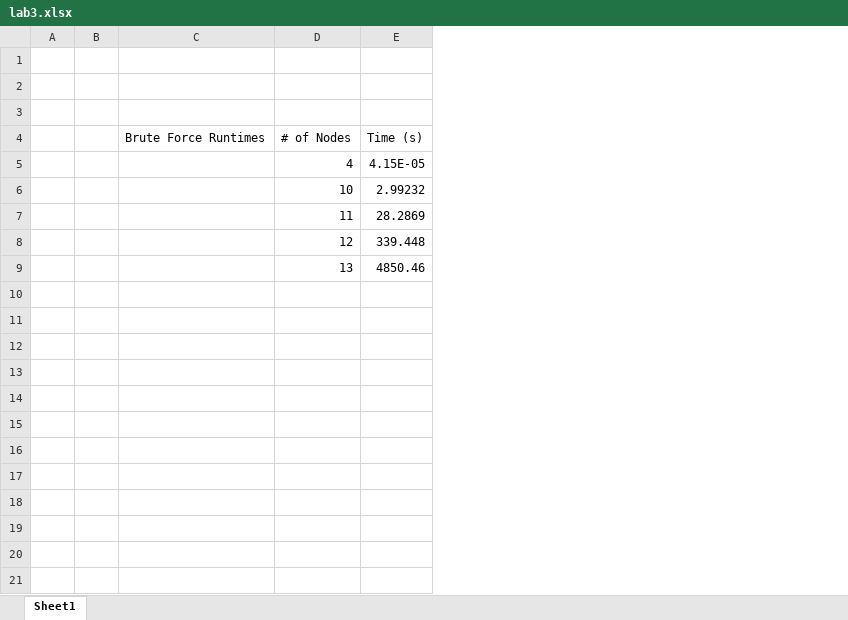
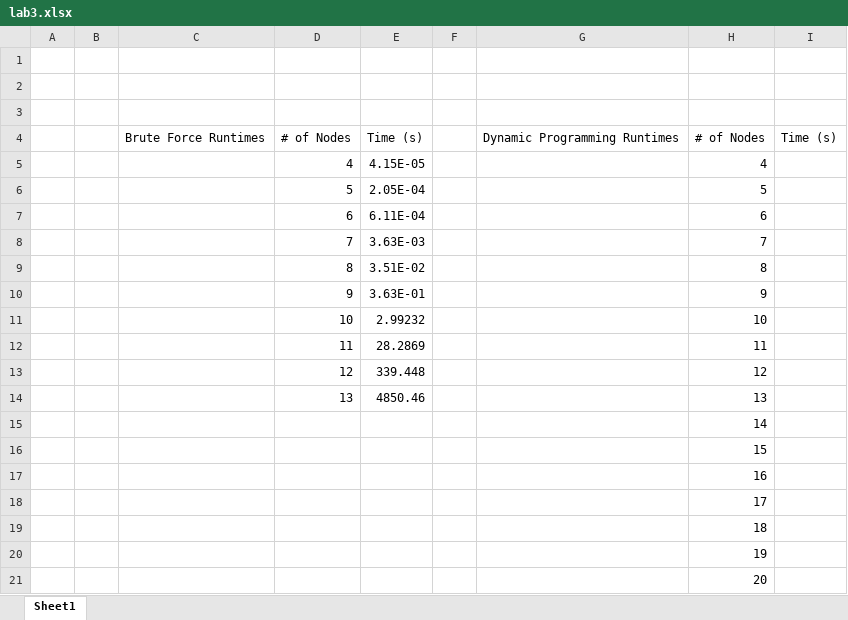
Before and after one commit to reidaruss/Reid_Russell_CS3353, an Excel workbook: Lab3/src/lab3.xlsx, sheet Sheet1, drawn as a sheet; values as stored, in another font and other column widths than the file's, no borders; the diff names each change by its address in the sheet, - before the commit and + after, or states it on an @@ line.

Commit message:
Excel sheet updated with 5,6,7,8,9 node times

```diff
--- a/Lab3/src/lab3.xlsx (sheet Sheet1)
+++ b/Lab3/src/lab3.xlsx (sheet Sheet1)
+column F, empty
+column G, row 4: Dynamic Programming Runtimes
+column H, rows 4-5: # of Nodes | 4; rows 11-14: 10 | 11 | 12 | 13
+column I, row 4: Time (s)
+row 6:  |  |  | 5 | 2.05E-04 |  |  | 5
+row 7:  |  |  | 6 | 6.11E-04 |  |  | 6
+row 8:  |  |  | 7 | 3.63E-03 |  |  | 7
+row 9:  |  |  | 8 | 3.51E-02 |  |  | 8
+row 10:  |  |  | 9 | 3.63E-01 |  |  | 9
+row 15:  |  |  |  |  |  |  | 14
+row 16:  |  |  |  |  |  |  | 15
+row 17:  |  |  |  |  |  |  | 16
+row 18:  |  |  |  |  |  |  | 17
+row 19:  |  |  |  |  |  |  | 18
+row 20:  |  |  |  |  |  |  | 19
+row 21:  |  |  |  |  |  |  | 20
```
Also changed, not shown: 8 other files.
